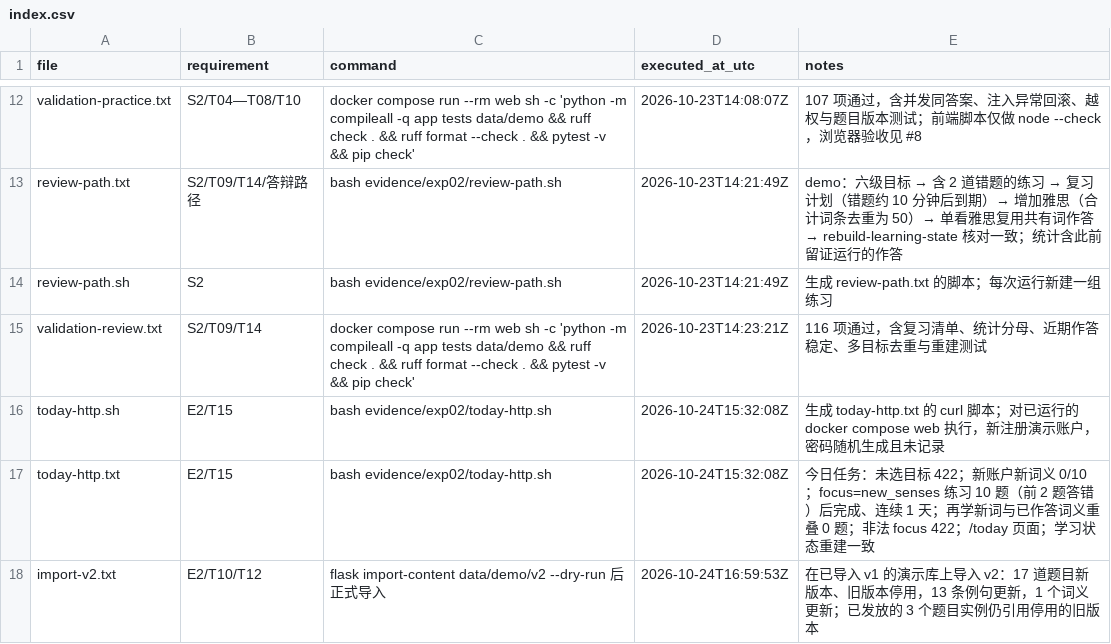
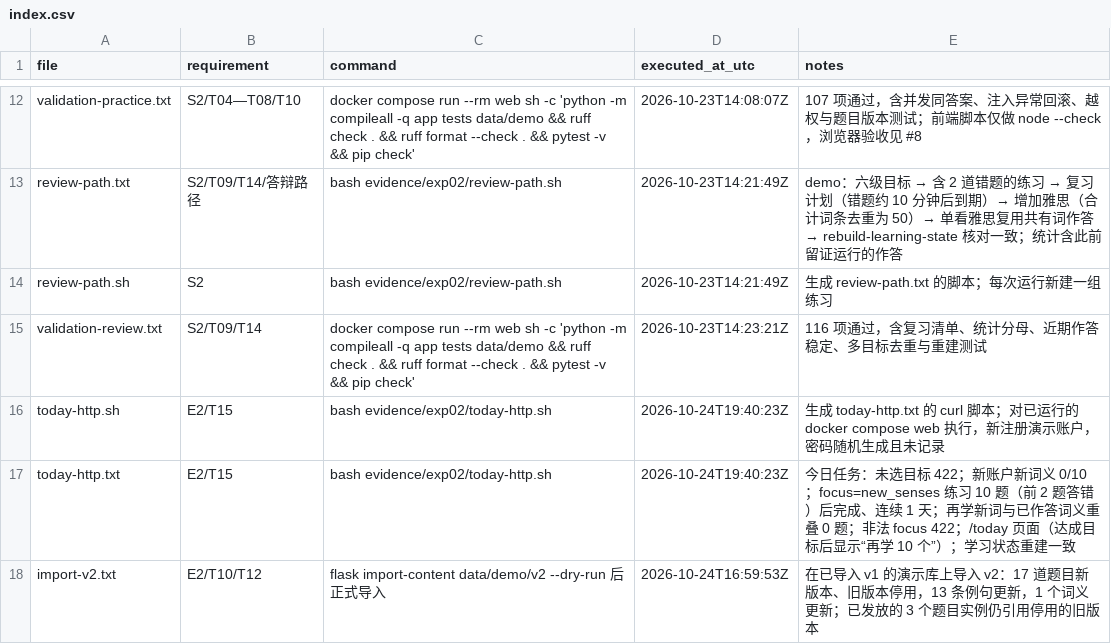
Before and after one commit to Subaru486desuwa/vocab-review, a CSV file: evidence/exp02/index.csv, drawn as a sheet; only a part is shown, gaps mark what is left out.

```diff
--- a/evidence/exp02/index.csv
+++ b/evidence/exp02/index.csv
@@ -15,4 +15,4 @@ review-path.sh,S2,bash evidence/exp02/review-path.sh,2026-10-23T14:21:49Z,生成
 validation-review.txt,S2/T09/T14,"docker compose run --rm web sh -c 'python -m compileall -q app tests data/demo && ruff check . && ruff format --check . && pytest -v && pip check'",2026-10-23T14:23:21Z,116 项通过，含复习清单、统计分母、近期作答稳定、多目标去重与重建测试
-today-http.sh,E2/T15,bash evidence/exp02/today-http.sh,2026-10-24T15:32:08Z,生成 today-http.txt 的 curl 脚本；对已运行的 docker compose web 执行，新注册演示账户，密码随机生成且未记录
-today-http.txt,E2/T15,bash evidence/exp02/today-http.sh,2026-10-24T15:32:08Z,今日任务：未选目标 422；新账户新词义 0/10；focus=new_senses 练习 10 题（前 2 题答错）后完成、连续 1 天；再学新词与已作答词义重叠 0 题；非法 focus 422；/today 页面；学习状态重建一致
+today-http.sh,E2/T15,bash evidence/exp02/today-http.sh,2026-10-24T19:40:23Z,生成 today-http.txt 的 curl 脚本；对已运行的 docker compose web 执行，新注册演示账户，密码随机生成且未记录
+today-http.txt,E2/T15,bash evidence/exp02/today-http.sh,2026-10-24T19:40:23Z,今日任务：未选目标 422；新账户新词义 0/10；focus=new_senses 练习 10 题（前 2 题答错）后完成、连续 1 天；再学新词与已作答词义重叠 0 题；非法 focus 422；/today 页面（达成目标后显示“再学 10 个”）；学习状态重建一致
 import-v2.txt,E2/T10/T12,flask import-content data/demo/v2 --dry-run 后正式导入,2026-10-24T16:59:53Z,在已导入 v1 的演示库上导入 v2：17 道题目新版本、旧版本停用，13 条例句更新，1 个词义更新；已发放的 3 个题目实例仍引用停用的旧版本
```
Also changed, not shown: 4 other files.
